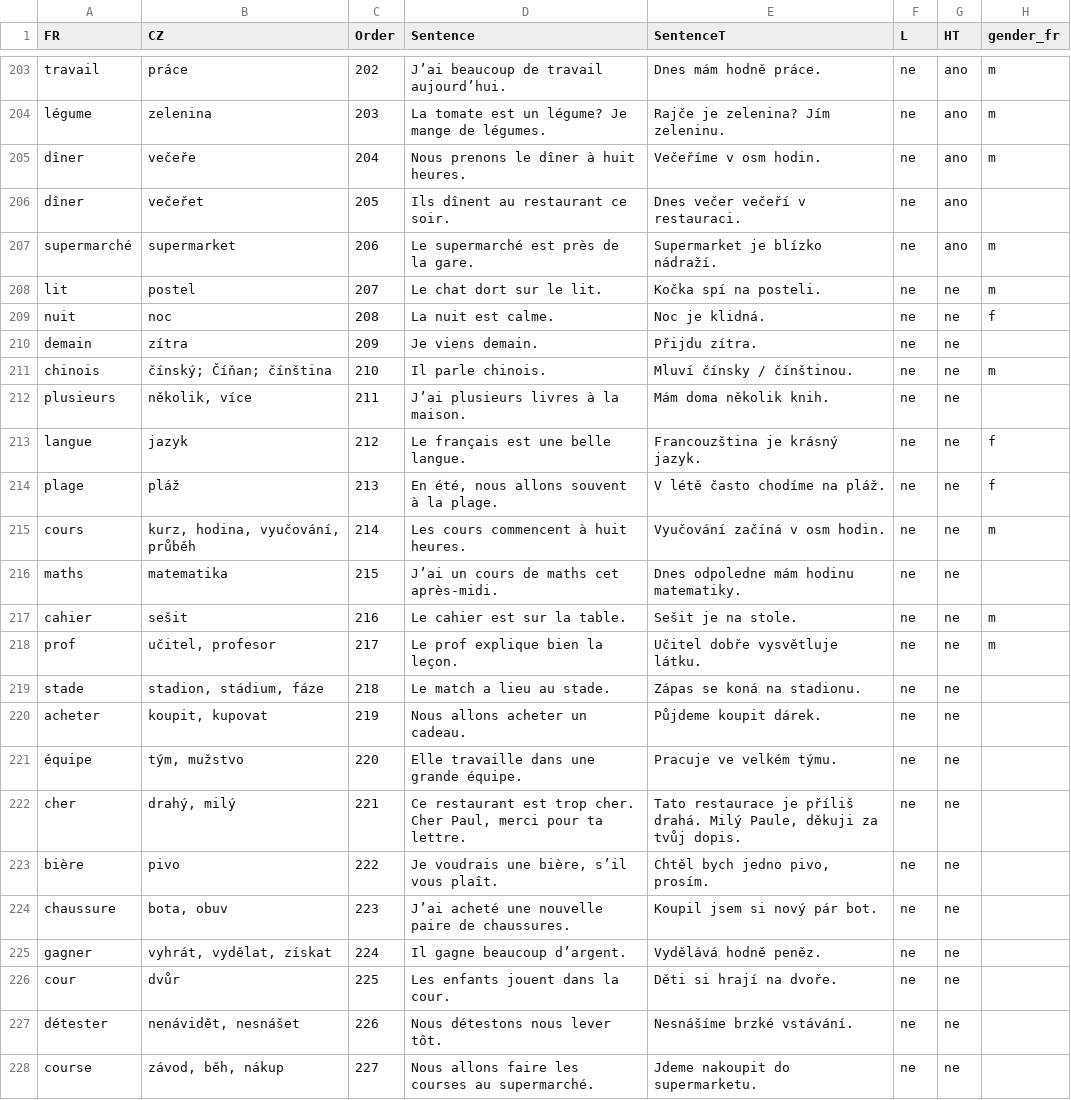
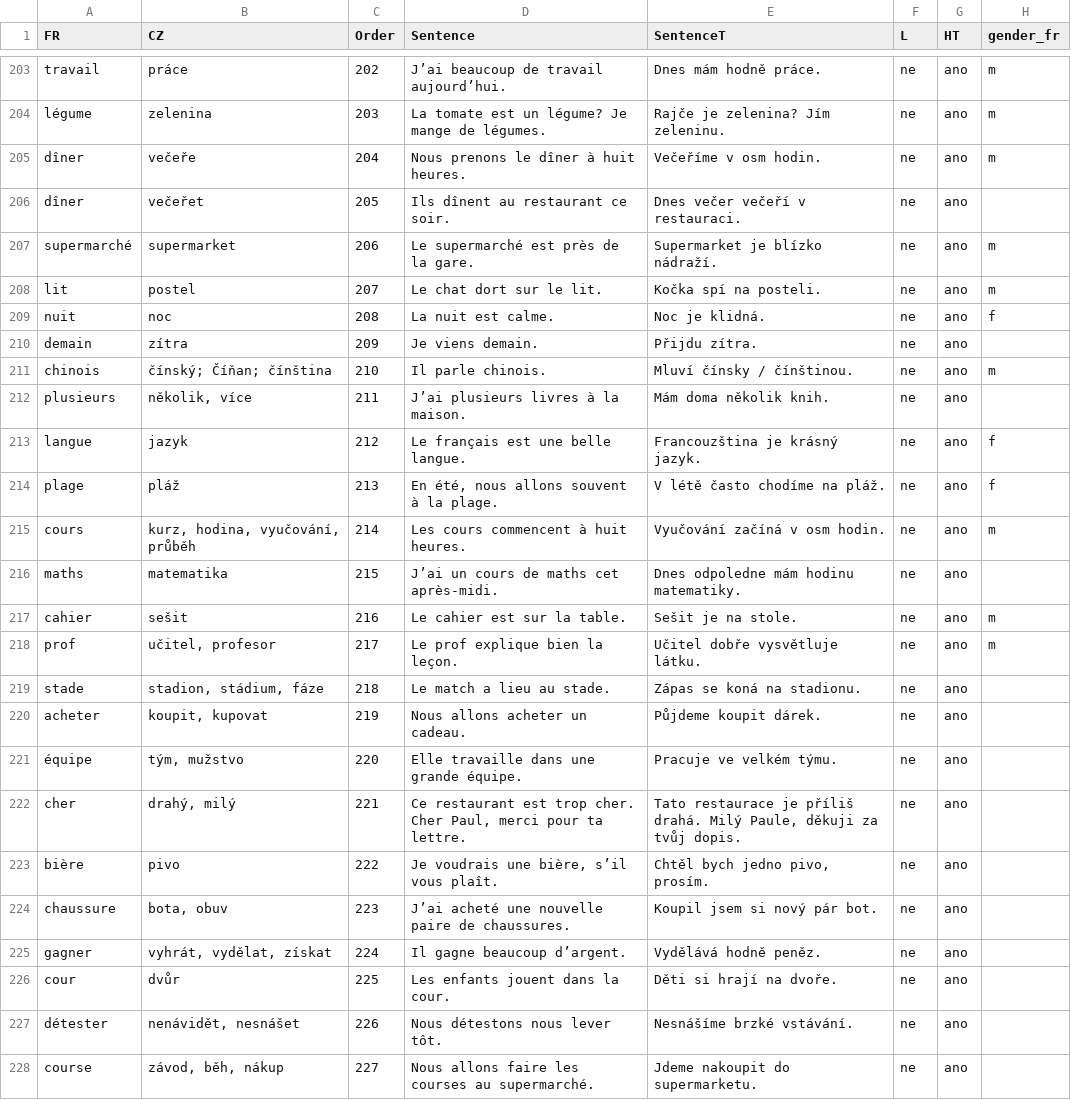
Before and after one commit to Belisarius-Mila/PythonMF, a CSV file: VocabularyFR/VocabularyFR.csv, drawn as a sheet; only a part is shown, gaps mark what is left out.

Commit message:
Save vocabulary hard-training progress

```diff
--- a/VocabularyFR/VocabularyFR.csv
+++ b/VocabularyFR/VocabularyFR.csv
@@ -207,22 +207,22 @@ dîner,večeřet,205,Ils dînent au restaurant ce soir.,Dnes večer večeří v
 supermarché,supermarket,206,Le supermarché est près de la gare.,Supermarket je blízko nádraží.,ne,ano,m
-lit,postel,207,Le chat dort sur le lit.,Kočka spí na posteli.,ne,ne,m
-nuit,noc,208,La nuit est calme.,Noc je klidná.,ne,ne,f
-demain,zítra,209,Je viens demain.,Přijdu zítra.,ne,ne,
-chinois,čínský; Číňan; čínština,210,Il parle chinois.,Mluví čínsky / čínštinou.,ne,ne,m
-plusieurs,"několik, více",211,J’ai plusieurs livres à la maison.,Mám doma několik knih.,ne,ne,
-langue,jazyk,212,Le français est une belle langue.,Francouzština je krásný jazyk.,ne,ne,f
-plage,pláž,213,"En été, nous allons souvent à la plage.",V létě často chodíme na pláž.,ne,ne,f
-cours,"kurz, hodina, vyučování, průběh",214,Les cours commencent à huit heures.,Vyučování začíná v osm hodin.,ne,ne,m
-maths,matematika,215,J’ai un cours de maths cet après-midi.,Dnes odpoledne mám hodinu matematiky.,ne,ne,
-cahier,sešit,216,Le cahier est sur la table.,Sešit je na stole.,ne,ne,m
-prof,"učitel, profesor",217,Le prof explique bien la leçon.,Učitel dobře vysvětluje látku.,ne,ne,m
-stade,"stadion, stádium, fáze",218,Le match a lieu au stade.,Zápas se koná na stadionu.,ne,ne,
-acheter,"koupit, kupovat",219,Nous allons acheter un cadeau.,Půjdeme koupit dárek.,ne,ne,
-équipe,"tým, mužstvo",220,Elle travaille dans une grande équipe.,Pracuje ve velkém týmu.,ne,ne,
-cher,"drahý, milý",221,"Ce restaurant est trop cher. Cher Paul, merci pour ta lettre.","Tato restaurace je příliš drahá. Milý Paule, děkuji za tvůj dopis.",ne,ne,
-bière,pivo,222,"Je voudrais une bière, s’il vous plaît.","Chtěl bych jedno pivo, prosím.",ne,ne,
-chaussure,"bota, obuv",223,J’ai acheté une nouvelle paire de chaussures.,Koupil jsem si nový pár bot.,ne,ne,
-gagner,"vyhrát, vydělat, získat",224,Il gagne beaucoup d’argent.,Vydělává hodně peněz.,ne,ne,
-cour,dvůr,225,Les enfants jouent dans la cour.,Děti si hrají na dvoře.,ne,ne,
-détester,"nenávidět, nesnášet",226,Nous détestons nous lever tôt.,Nesnášíme brzké vstávání.,ne,ne,
-course,"závod, běh, nákup",227,Nous allons faire les courses au supermarché.,Jdeme nakoupit do supermarketu.,ne,ne,
+lit,postel,207,Le chat dort sur le lit.,Kočka spí na posteli.,ne,ano,m
+nuit,noc,208,La nuit est calme.,Noc je klidná.,ne,ano,f
+demain,zítra,209,Je viens demain.,Přijdu zítra.,ne,ano,
+chinois,čínský; Číňan; čínština,210,Il parle chinois.,Mluví čínsky / čínštinou.,ne,ano,m
+plusieurs,"několik, více",211,J’ai plusieurs livres à la maison.,Mám doma několik knih.,ne,ano,
+langue,jazyk,212,Le français est une belle langue.,Francouzština je krásný jazyk.,ne,ano,f
+plage,pláž,213,"En été, nous allons souvent à la plage.",V létě často chodíme na pláž.,ne,ano,f
+cours,"kurz, hodina, vyučování, průběh",214,Les cours commencent à huit heures.,Vyučování začíná v osm hodin.,ne,ano,m
+maths,matematika,215,J’ai un cours de maths cet après-midi.,Dnes odpoledne mám hodinu matematiky.,ne,ano,
+cahier,sešit,216,Le cahier est sur la table.,Sešit je na stole.,ne,ano,m
+prof,"učitel, profesor",217,Le prof explique bien la leçon.,Učitel dobře vysvětluje látku.,ne,ano,m
+stade,"stadion, stádium, fáze",218,Le match a lieu au stade.,Zápas se koná na stadionu.,ne,ano,
+acheter,"koupit, kupovat",219,Nous allons acheter un cadeau.,Půjdeme koupit dárek.,ne,ano,
+équipe,"tým, mužstvo",220,Elle travaille dans une grande équipe.,Pracuje ve velkém týmu.,ne,ano,
+cher,"drahý, milý",221,"Ce restaurant est trop cher. Cher Paul, merci pour ta lettre.","Tato restaurace je příliš drahá. Milý Paule, děkuji za tvůj dopis.",ne,ano,
+bière,pivo,222,"Je voudrais une bière, s’il vous plaît.","Chtěl bych jedno pivo, prosím.",ne,ano,
+chaussure,"bota, obuv",223,J’ai acheté une nouvelle paire de chaussures.,Koupil jsem si nový pár bot.,ne,ano,
+gagner,"vyhrát, vydělat, získat",224,Il gagne beaucoup d’argent.,Vydělává hodně peněz.,ne,ano,
+cour,dvůr,225,Les enfants jouent dans la cour.,Děti si hrají na dvoře.,ne,ano,
+détester,"nenávidět, nesnášet",226,Nous détestons nous lever tôt.,Nesnášíme brzké vstávání.,ne,ano,
+course,"závod, běh, nákup",227,Nous allons faire les courses au supermarché.,Jdeme nakoupit do supermarketu.,ne,ano,
```
Also changed, not shown: VocabularyIT/VocabularyIT.csv, 2 other files.
